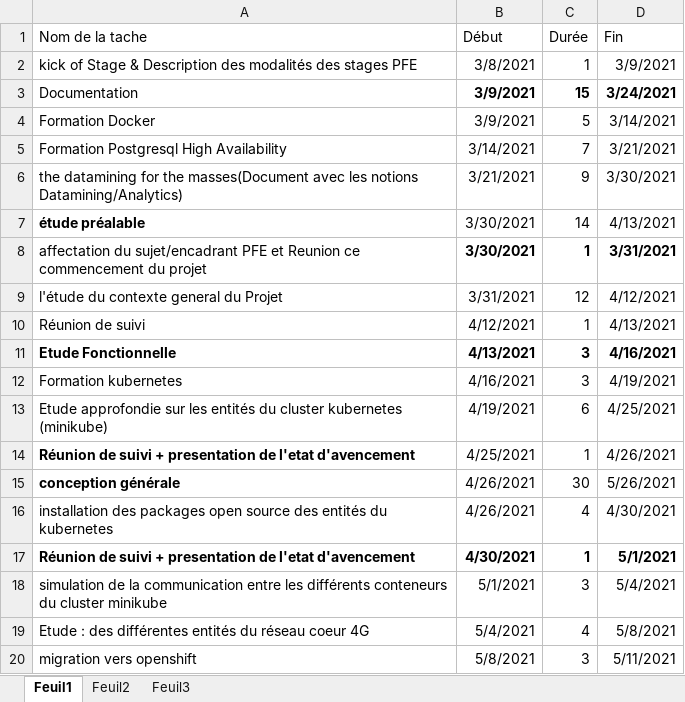
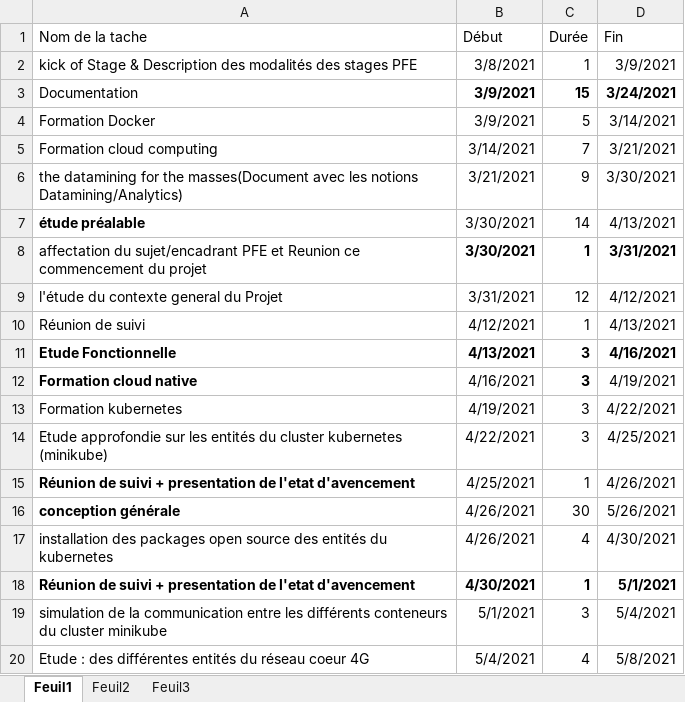
Before and after one commit to elhoussinelg/Projet_PFR, an Excel workbook: Le_Diagramme_de_Gantt.xlsx, sheet Feuil1, drawn as a sheet; only a part is shown; the shorter side is filled out with more unchanged rows; values as stored, in another font and other column widths than the file's, no borders; charts and pictures not drawn; addresses are those after the commit; the diff names each change by its address in the sheet, - before the commit and + after, or states it on an @@ line.

Commit message:
ficher2

```diff
--- a/Le_Diagramme_de_Gantt.xlsx (sheet Feuil1)
+++ b/Le_Diagramme_de_Gantt.xlsx (sheet Feuil1)
-A5 (Nom de la tache): Formation Postgresql High Availability
+A5 (Nom de la tache): Formation cloud computing
+row 12: Formation cloud native | 4/16/2021 | 3 | 4/19/2021
-B13 (Début): 4/16/2021
+B13 (Début): 4/19/2021
-D13 (Fin): 4/19/2021
+D13 (Fin): 4/22/2021
-B14 (Début): 4/19/2021
+B14 (Début): 4/22/2021
-C14 (Durée): 6
+C14 (Durée): 3
```
Also changed, not shown: formulas that keep their value, charts or pictures.
